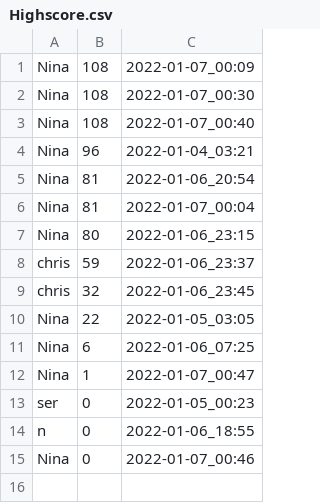
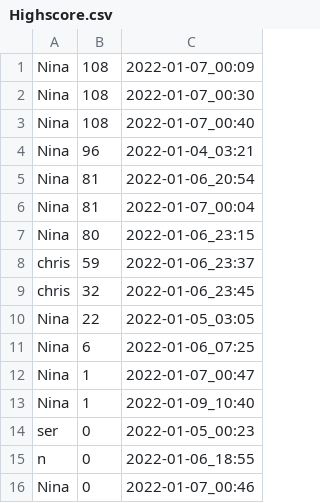
Before and after one commit to rarzberger4/JSonTest, a CSV file: Highscore.csv, drawn as a sheet.

```diff
--- a/Highscore.csv
+++ b/Highscore.csv
@@ -12,2 +12,3 @@ Nina,6,2022-01-06_07:25
 Nina,1,2022-01-07_00:47
+Nina,1,2022-01-09_10:40
 ser,0,2022-01-05_00:23
```
Also changed, not shown: 4 other files.
